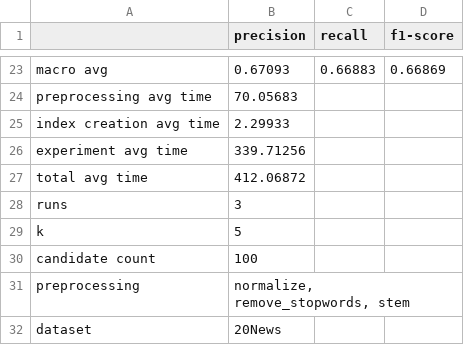
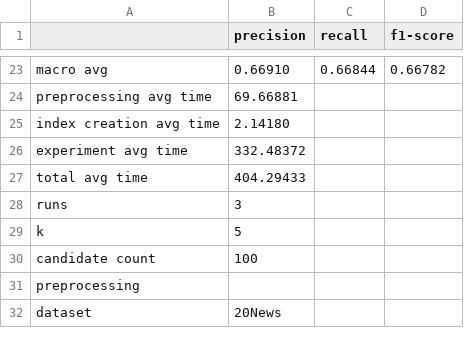
Before and after one commit to joshagustin/compressor_classifier, a CSV file: clean_reports/20News/cos_ncd/20News_100_5.csv, drawn as a sheet; only a part is shown, gaps mark what is left out; the diff covers the shown part only; the diff names each change by its address in the sheet, - before the commit and + after, or states it on an @@ line.

```diff
--- a/clean_reports/20News/cos_ncd/20News_100_5.csv
+++ b/clean_reports/20News/cos_ncd/20News_100_5.csv
-B23 (precision): 0.67093
+B23 (precision): 0.66910
-C23 (recall): 0.66883
+C23 (recall): 0.66844
-D23 (f1-score): 0.66869
+D23 (f1-score): 0.66782
-B24 (precision): 70.05683
+B24 (precision): 69.66881
-B25 (precision): 2.29933
+B25 (precision): 2.14180
-B26 (precision): 339.71256
+B26 (precision): 332.48372
-B27 (precision): 412.06872
+B27 (precision): 404.29433
-B31 (precision): normalize, remove_stopwords, stem
+B31 (precision): (empty)
```
Also changed, not shown: 60 edited cells elsewhere in this file, clean_reports/20News/ncd/20News_11314_5.csv, clean_reports/20News/ncd/20News_11314_5_NRS.csv, 7 other files.
